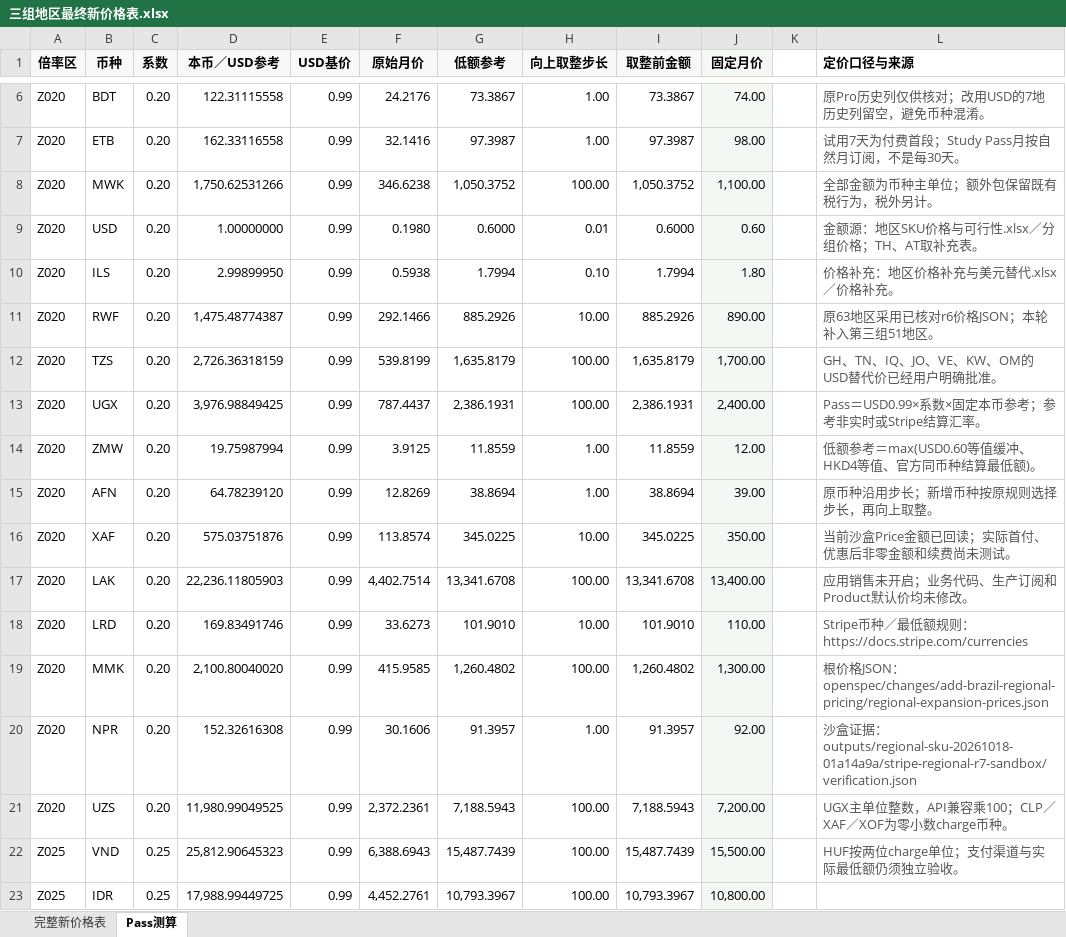
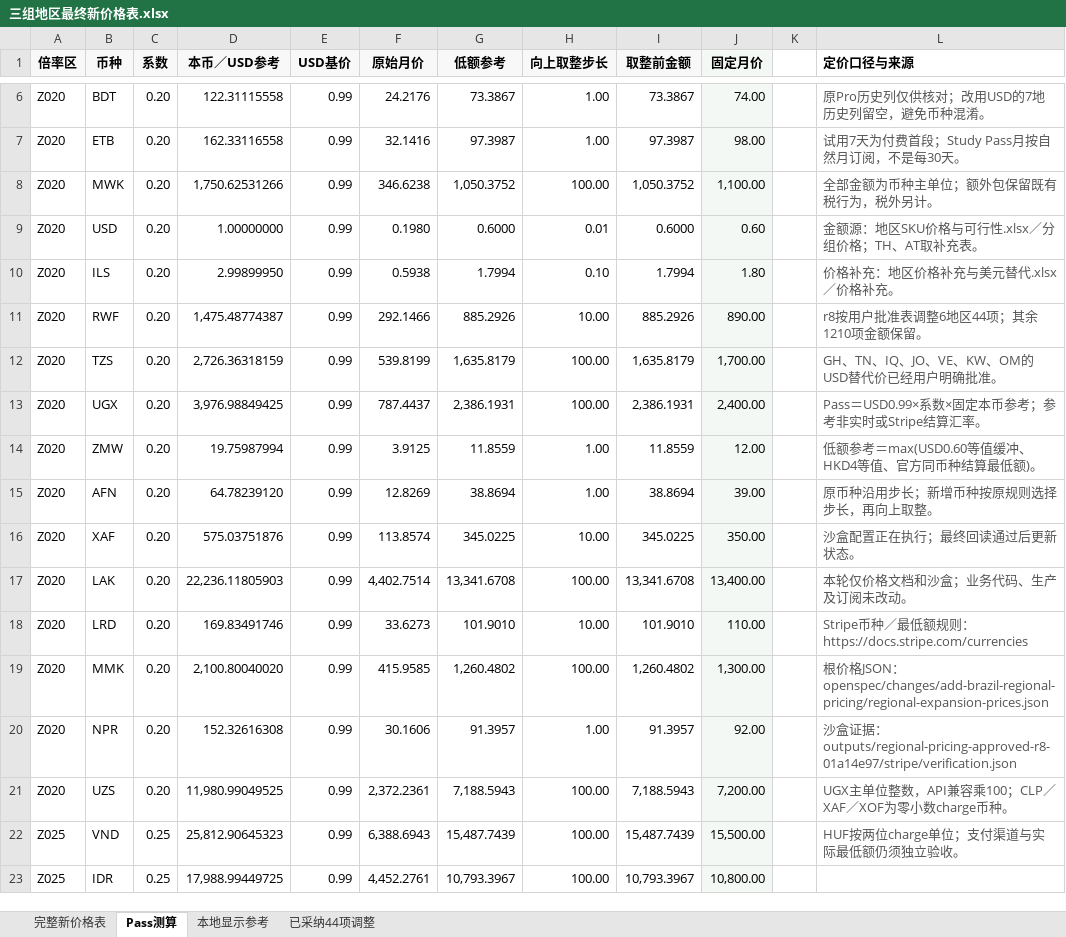
Before and after one commit to ericzikun/studyagent-backend-springboot, an Excel workbook: docs/billing-regional-pricing/三组地区最终新价格表.xlsx, sheet Pass测算, drawn as a sheet; only a part is shown, gaps mark what is left out; values as stored, in another font and other column widths than the file's, no borders; the diff names each change by its address in the sheet, - before the commit and + after, or states it on an @@ line.

```diff
--- a/docs/billing-regional-pricing/三组地区最终新价格表.xlsx (sheet Pass测算)
+++ b/docs/billing-regional-pricing/三组地区最终新价格表.xlsx (sheet Pass测算)
+sheet tab: 本地显示参考
+sheet tab: 已采纳44项调整
-L11 (定价口径与来源): 原63地区采用已核对r6价格JSON；本轮补入第三组51地区。
+L11 (定价口径与来源): r8按用户批准表调整6地区44项；其余1210项金额保留。
-L16 (定价口径与来源): 当前沙盒Price金额已回读；实际首付、优惠后非零金额和续费尚未测试。
+L16 (定价口径与来源): 沙盒配置正在执行；最终回读通过后更新状态。
-L17 (定价口径与来源): 应用销售未开启；业务代码、生产订阅和Product默认价均未修改。
+L17 (定价口径与来源): 本轮仅价格文档和沙盒；业务代码、生产及订阅未改动。
-L20 (定价口径与来源): …据：outputs/regional-sku-20261018-01a14a9a/stripe-regional-r7-sandbox/verification.json
+L20 (定价口径与来源): …据：outputs/regional-pricing-approved-r8-01a14e97/stripe/verification.json
```
Also changed, not shown: sheet 完整新价格表, 16 other files.
